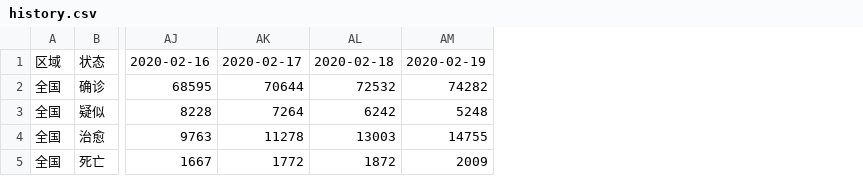
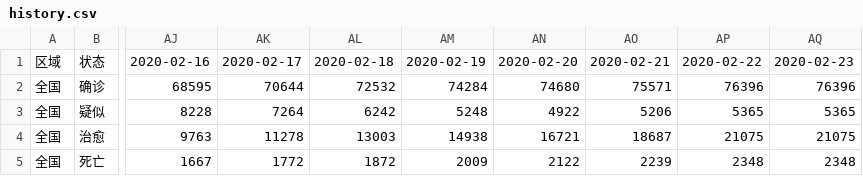
Before and after one commit to hexid26/2019nCoV, a CSV file: crawler/history.csv, drawn as a sheet; only a part is shown, gaps mark what is left out; the diff names each change by its address in the sheet, - before the commit and + after, or states it on an @@ line.

Commit message:
update data

```diff
--- a/crawler/history.csv
+++ b/crawler/history.csv
+column AN, rows 1-5: 2020-02-20 | 74680 | 4922 | 16721 | 2122
+column AO, rows 1-5: 2020-02-21 | 75571 | 5206 | 18687 | 2239
+column AP, rows 1-5: 2020-02-22 | 76396 | 5365 | 21075 | 2348
+column AQ, rows 1-5: 2020-02-23 | 76396 | 5365 | 21075 | 2348
-AM2: 74282
+AM2: 74284
-AM4: 14755
+AM4: 14938
```
Also changed, not shown: 3 other files.
